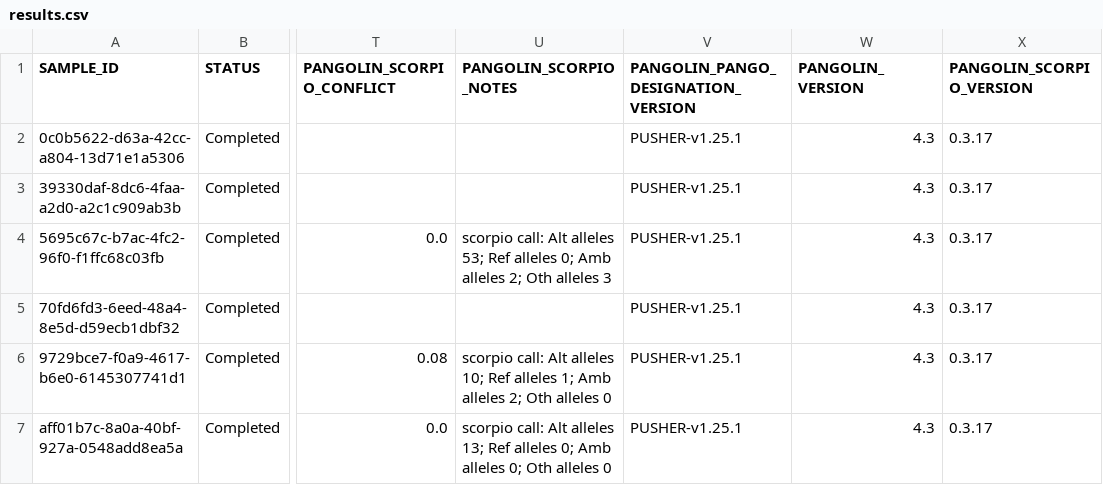
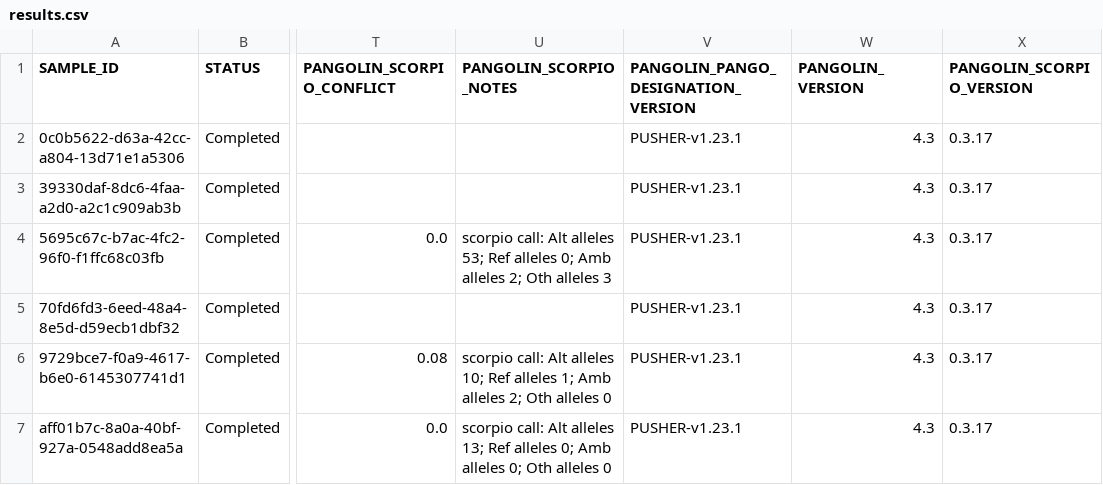
Before and after one commit to Congenica/psga-pipeline-sars-cov-2, a CSV file: integration_tests/expected_data/sars_cov_2/illumina_unknown/results.csv, drawn as a sheet; only a part is shown, gaps mark what is left out; the diff names each change by its address in the sheet, - before the commit and + after, or states it on an @@ line.

Commit message:
force pangolin to use older ref data

```diff
--- a/integration_tests/expected_data/sars_cov_2/illumina_unknown/results.csv
+++ b/integration_tests/expected_data/sars_cov_2/illumina_unknown/results.csv
-V2:V7: PUSHER-v1.25.1
+V2:V7: PUSHER-v1.23.1
```
Also changed, not shown: integration_tests/expected_data/sars_cov_2/ont_unknown/results.csv, integration_tests/expected_data/sars_cov_2/unknown_none/results.csv, 2 other files.
